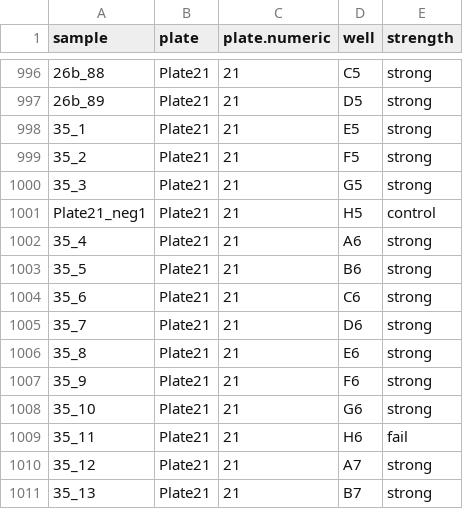
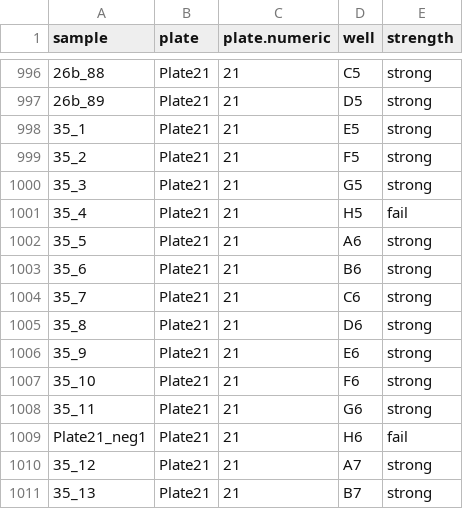
Before and after one commit to HullUni-bioinformatics/Kitson_et_al_NMB, a TSV file: data/sample_metadata_run2.tsv, drawn as a sheet; only a part is shown, gaps mark what is left out; removed rows and columns are numbered as before the commit, all else as after; the diff names each change by its address in the sheet, - before the commit and + after, or states it on an @@ line.

Commit message:
fixed a negative well location in metadata

```diff
--- a/data/sample_metadata_run2.tsv
+++ b/data/sample_metadata_run2.tsv
-row 1001: Plate21_neg1 | Plate21 | 21 | H5 | control
-D1001 (well): A6
+D1001 (well): H5
-E1001 (strength): strong
+E1001 (strength): fail
-D1002 (well): B6
+D1002 (well): A6
-D1003 (well): C6
+D1003 (well): B6
-D1004 (well): D6
+D1004 (well): C6
-D1005 (well): E6
+D1005 (well): D6
-D1006 (well): F6
+D1006 (well): E6
-D1007 (well): G6
+D1007 (well): F6
-D1008 (well): H6
+D1008 (well): G6
-E1008 (strength): fail
+E1008 (strength): strong
+row 1009: Plate21_neg1 | Plate21 | 21 | H6 | fail
```
